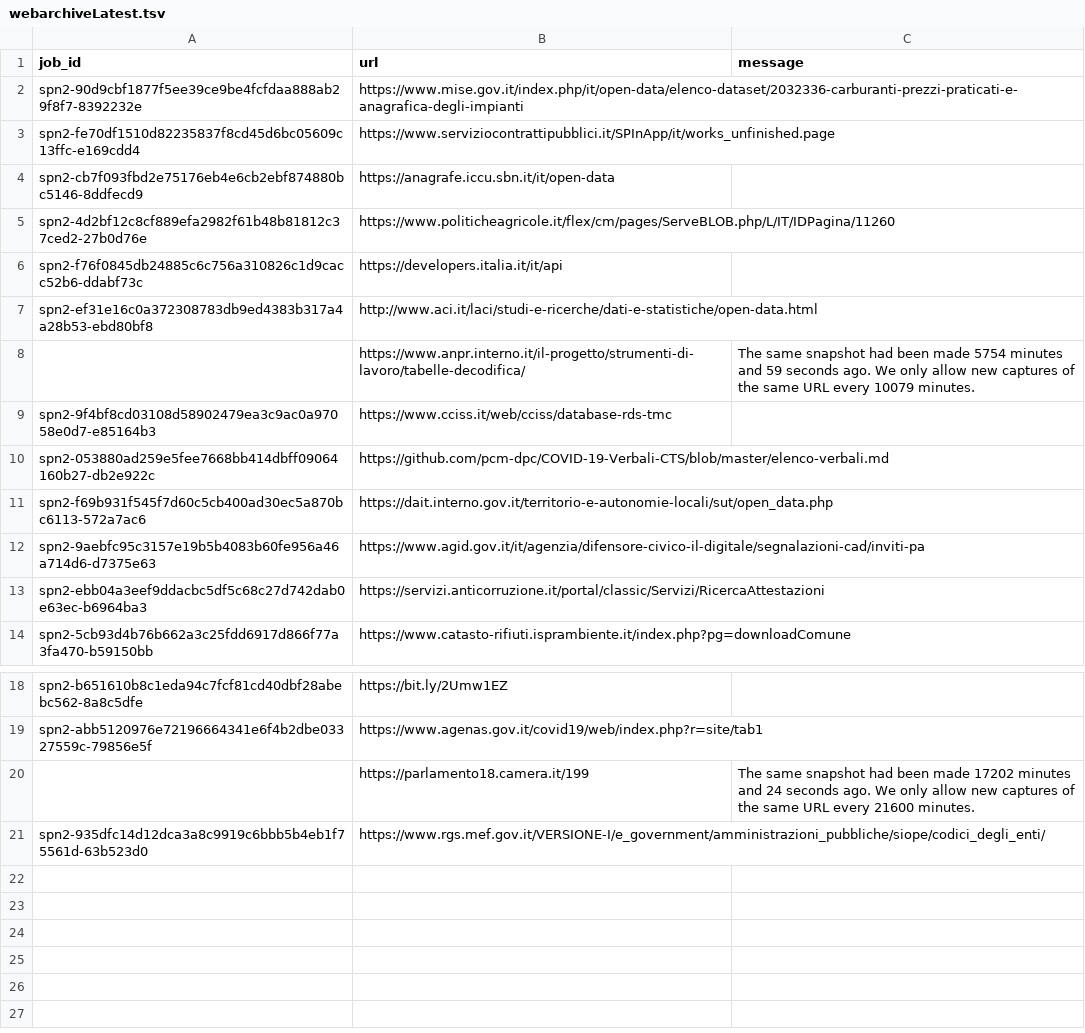
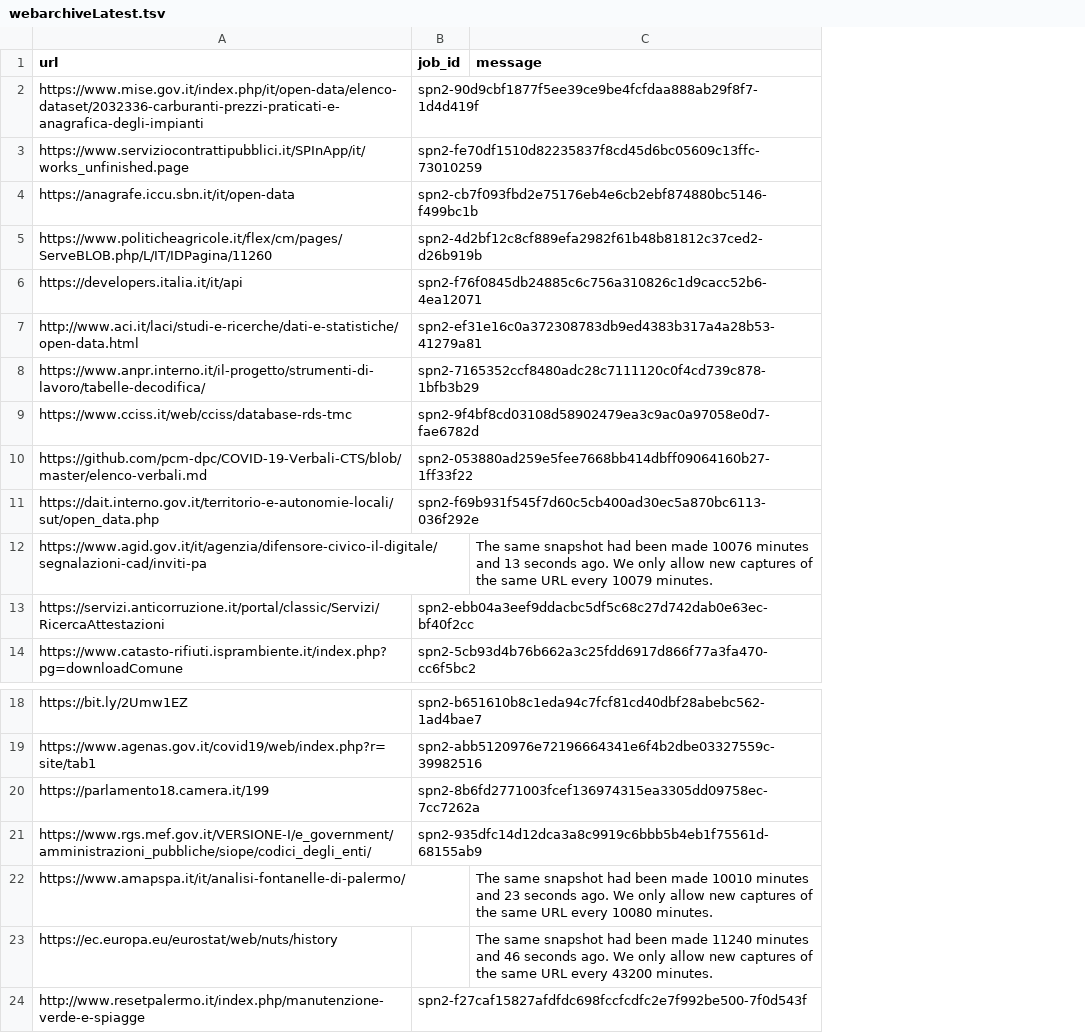
Before and after one commit to aborruso/archivioDatiPubbliciPreziosi, a TSV file: docs/webarchive/webarchiveLatest.tsv, drawn as a sheet; only a part is shown, gaps mark what is left out; removed rows and columns are numbered as before the commit, all else as after; the diff names each change by its address in the sheet, - before the commit and + after, or states it on an @@ line.

```diff
--- a/docs/webarchive/webarchiveLatest.tsv
+++ b/docs/webarchive/webarchiveLatest.tsv
-column A (job_id), rows 2-14: spn2-90d9cbf1877f5ee39ce9be4fcfdaa888ab29f8f7-8392232e | spn2-fe70df1510d82235837f8cd45d6bc05609c13ffc-e169cdd4 | spn2-cb7f093fbd2e75176eb4e6cb2ebf874880bc5146-8ddfecd9 | spn2-4d2bf12c8cf889efa2982f61b48b81812c37ced2-27b0d76e | spn2-f76f0845db24885c6c756a310826c1d9cacc52b6-ddabf73c | spn2-ef31e16c0a372308783db9ed4383b317a4a28b53-ebd80bf8 |  | spn2-9f4bf8cd03108d58902479ea3c9ac0a97058e0d7-e85164b3 | spn2-053880ad259e5fee7668bb414dbff09064160b27-db2e922c | spn2-f69b931f545f7d60c5cb400ad30ec5a870bc6113-572a7ac6 | spn2-9aebfc95c3157e19b5b4083b60fe956a46a714d6-d7375e63 | spn2-ebb04a3eef9ddacbc5df5c68c27d742dab0e63ec-b6964ba3 | spn2-5cb93d4b76b662a3c25fdd6917d866f77a3fa470-b59150bb; rows 18-21: spn2-b651610b8c1eda94c7fcf81cd40dbf28abebc562-8a8c5dfe | spn2-abb5120976e72196664341e6f4b2dbe03327559c-79856e5f |  | spn2-935dfc14d12dca3a8c9919c6bbb5b4eb1f75561d-63b523d0
+column B (job_id), rows 2-14: spn2-90d9cbf1877f5ee39ce9be4fcfdaa888ab29f8f7-1d4d419f | spn2-fe70df1510d82235837f8cd45d6bc05609c13ffc-73010259 | spn2-cb7f093fbd2e75176eb4e6cb2ebf874880bc5146-f499bc1b | spn2-4d2bf12c8cf889efa2982f61b48b81812c37ced2-d26b919b | spn2-f76f0845db24885c6c756a310826c1d9cacc52b6-4ea12071 | spn2-ef31e16c0a372308783db9ed4383b317a4a28b53-41279a81 | spn2-7165352ccf8480adc28c7111120c0f4cd739c878-1bfb3b29 | spn2-9f4bf8cd03108d58902479ea3c9ac0a97058e0d7-fae6782d | spn2-053880ad259e5fee7668bb414dbff09064160b27-1ff33f22 | spn2-f69b931f545f7d60c5cb400ad30ec5a870bc6113-036f292e |  | spn2-ebb04a3eef9ddacbc5df5c68c27d742dab0e63ec-bf40f2cc | spn2-5cb93d4b76b662a3c25fdd6917d866f77a3fa470-cc6f5bc2; rows 18-21: spn2-b651610b8c1eda94c7fcf81cd40dbf28abebc562-1ad4bae7 | spn2-abb5120976e72196664341e6f4b2dbe03327559c-39982516 | spn2-8b6fd2771003fcef136974315ea3305dd09758ec-7cc7262a | spn2-935dfc14d12dca3a8c9919c6bbb5b4eb1f75561d-68155ab9
-C8 (message): The same snapshot had been made 5754 minutes and 59 seconds ago. We only allow new captures of the same URL every 10079 minutes.
+C8 (message): (empty)
-C12 (message): (empty)
+C12 (message): The same snapshot had been made 10076 minutes and 13 seconds ago. We only allow new captures of the same URL every 10079 minutes.
-C20 (message): The same snapshot had been made 17202 minutes and 24 seconds ago. We only allow new captures of the same URL every 21600 minutes.
+C20 (message): (empty)
+row 22: https://www.amapspa.it/it/analisi-fontanelle-di-palermo/ |  | The same snapshot had been made 10010 minutes and 23 seconds ago. We only allow new captures of the same URL every 10080 minutes.
+row 23: https://ec.europa.eu/eurostat/web/nuts/history |  | The same snapshot had been made 11240 minutes and 46 seconds ago. We only allow new captures of the same URL every 43200 minutes.
+row 24: http://www.resetpalermo.it/index.php/manutenzione-verde-e-spiagge | spn2-f27caf15827afdfdc698fccfcdfc2e7f992be500-7f0d543f
```
Also changed, not shown: docs/webarchive/webarchiveJobReport.csv, risorse/listArchive.tsv, 1 other file.
